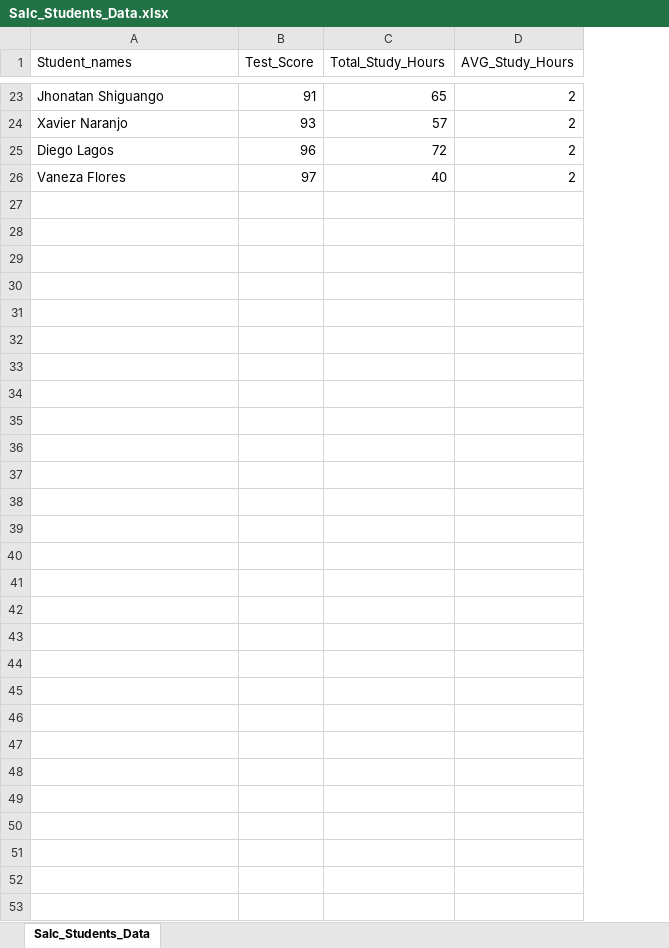
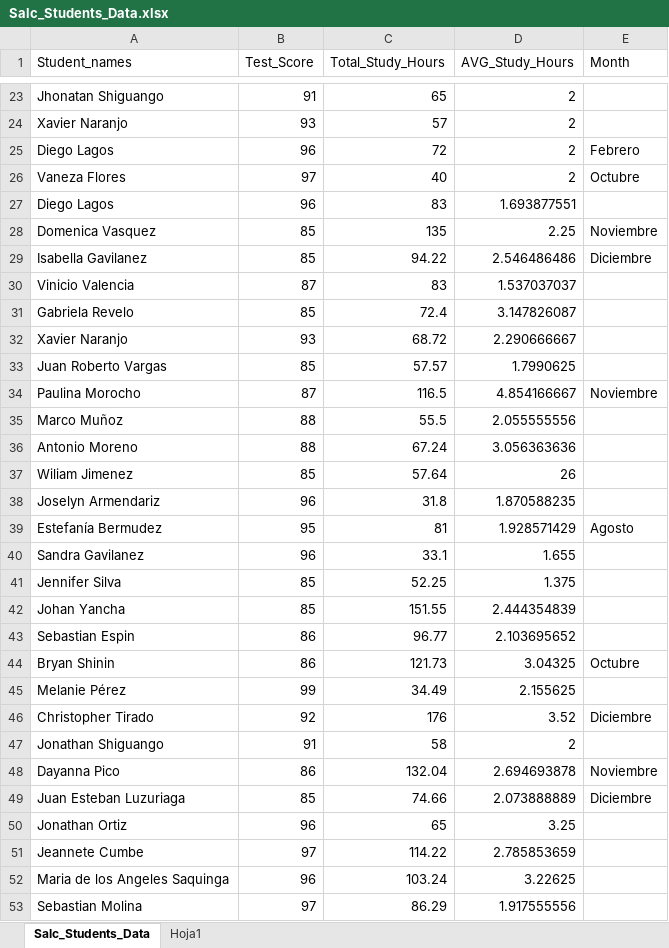
Before and after one commit to CharlesDexterW/Score_Hours_Pearson_Correlation_Salc, an Excel workbook: Salc_Students_Data.xlsx, sheet Salc_Students_Data, drawn as a sheet; only a part is shown, gaps mark what is left out; values as stored, in another font and other column widths than the file's, no cell formats; the diff names each change by its address in the sheet, - before the commit and + after, or states it on an @@ line.

```diff
--- a/Salc_Students_Data.xlsx (sheet Salc_Students_Data)
+++ b/Salc_Students_Data.xlsx (sheet Salc_Students_Data)
+sheet tab: Hoja1
+column E (Month), rows 25-26: Febrero | Octubre
+row 27: Diego Lagos | 96 | 83 | 1.693877551
+row 28: Domenica Vasquez | 85 | 135 | 2.25 | Noviembre
+row 29: Isabella Gavilanez | 85 | 94.22 | 2.546486486 | Diciembre
+row 30: Vinicio Valencia | 87 | 83 | 1.537037037
+row 31: Gabriela Revelo | 85 | 72.4 | 3.147826087
+row 32: Xavier Naranjo | 93 | 68.72 | 2.290666667
+row 33: Juan Roberto Vargas | 85 | 57.57 | 1.7990625
+row 34: Paulina Morocho | 87 | 116.5 | 4.854166667 | Noviembre
+row 35: Marco Muñoz | 88 | 55.5 | 2.055555556
+row 36: Antonio Moreno | 88 | 67.24 | 3.056363636
+row 37: Wiliam Jimenez | 85 | 57.64 | 26
+row 38: Joselyn Armendariz | 96 | 31.8 | 1.870588235
+row 39: Estefanía Bermudez | 95 | 81 | 1.928571429 | Agosto
+row 40: Sandra Gavilanez | 96 | 33.1 | 1.655
+row 41: Jennifer Silva | 85 | 52.25 | 1.375
+row 42: Johan Yancha | 85 | 151.55 | 2.444354839
+row 43: Sebastian Espin | 86 | 96.77 | 2.103695652
+row 44: Bryan Shinin | 86 | 121.73 | 3.04325 | Octubre
+row 45: Melanie Pérez | 99 | 34.49 | 2.155625
+row 46: Christopher Tirado | 92 | 176 | 3.52 | Diciembre
+row 47: Jonathan Shiguango | 91 | 58 | 2
+row 48: Dayanna Pico | 86 | 132.04 | 2.694693878 | Noviembre
+row 49: Juan Esteban Luzuriaga | 85 | 74.66 | 2.073888889 | Diciembre
+row 50: Jonathan Ortiz | 96 | 65 | 3.25
+row 51: Jeannete Cumbe | 97 | 114.22 | 2.785853659
+row 52: Maria de los Angeles Saquinga | 96 | 103.24 | 3.22625
+row 53: Sebastian Molina | 97 | 86.29 | 1.917555556
```
Also changed, not shown: cell formats, 3 other files.
